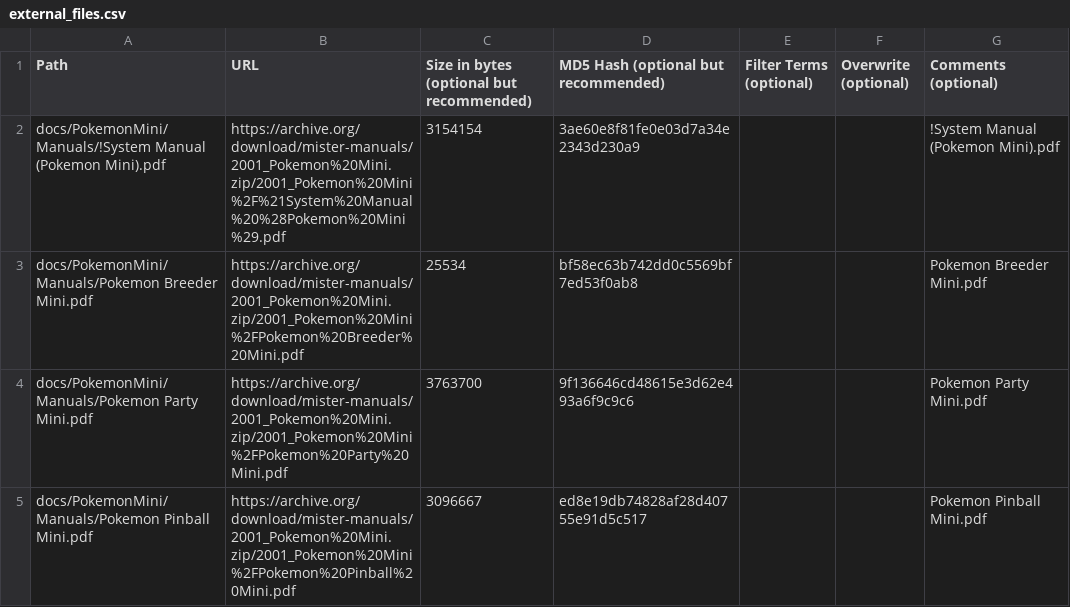
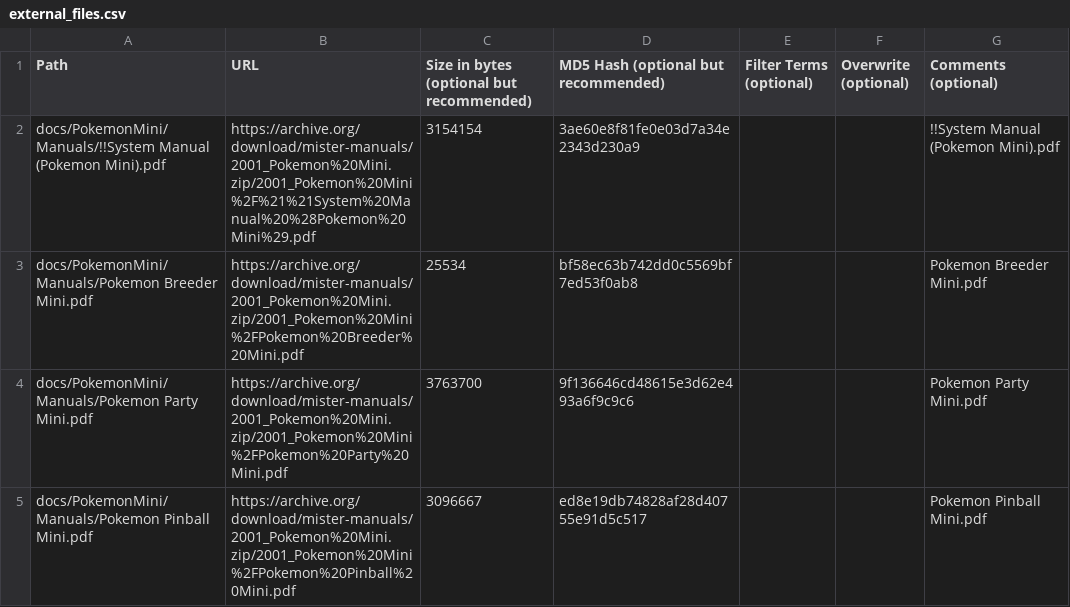
Before and after one commit to ajgowans/manualsdb-pokemonmini, a CSV file: external_files.csv, drawn as a sheet; only a part is shown.

Commit message:
Update external_files.csv

```diff
--- a/external_files.csv
+++ b/external_files.csv
@@ -1,3 +1,3 @@
 Path,URL,Size in bytes (optional but recommended),MD5 Hash (optional but recommended),Filter Terms (optional),Overwrite (optional),Comments (optional)
-docs/PokemonMini/Manuals/!System Manual (Pokemon Mini).pdf,https://archive.org/download/mister-manuals/2001_Pokemon%20Mini.zip/2001_Pokemon%20Mini%2F%21System%20Manual%20%28Pokemon%20Mini%29.pdf,3154154,3ae60e8f81fe0e03d7a34e2343d230a9,,,!System Manual (Pokemon Mini).pdf
+docs/PokemonMini/Manuals/!!System Manual (Pokemon Mini).pdf,https://archive.org/download/mister-manuals/2001_Pokemon%20Mini.zip/2001_Pokemon%20Mini%2F%21%21System%20Manual%20%28Pokemon%20Mini%29.pdf,3154154,3ae60e8f81fe0e03d7a34e2343d230a9,,,!!System Manual (Pokemon Mini).pdf
 docs/PokemonMini/Manuals/Pokemon Breeder Mini.pdf,https://archive.org/download/mister-manuals/2001_Pokemon%20Mini.zip/2001_Pokemon%20Mini%2FPokemon%20Breeder%20Mini.pdf,25534,bf58ec63b742dd0c5569bf7ed53f0ab8,,,Pokemon Breeder Mini.pdf
```
